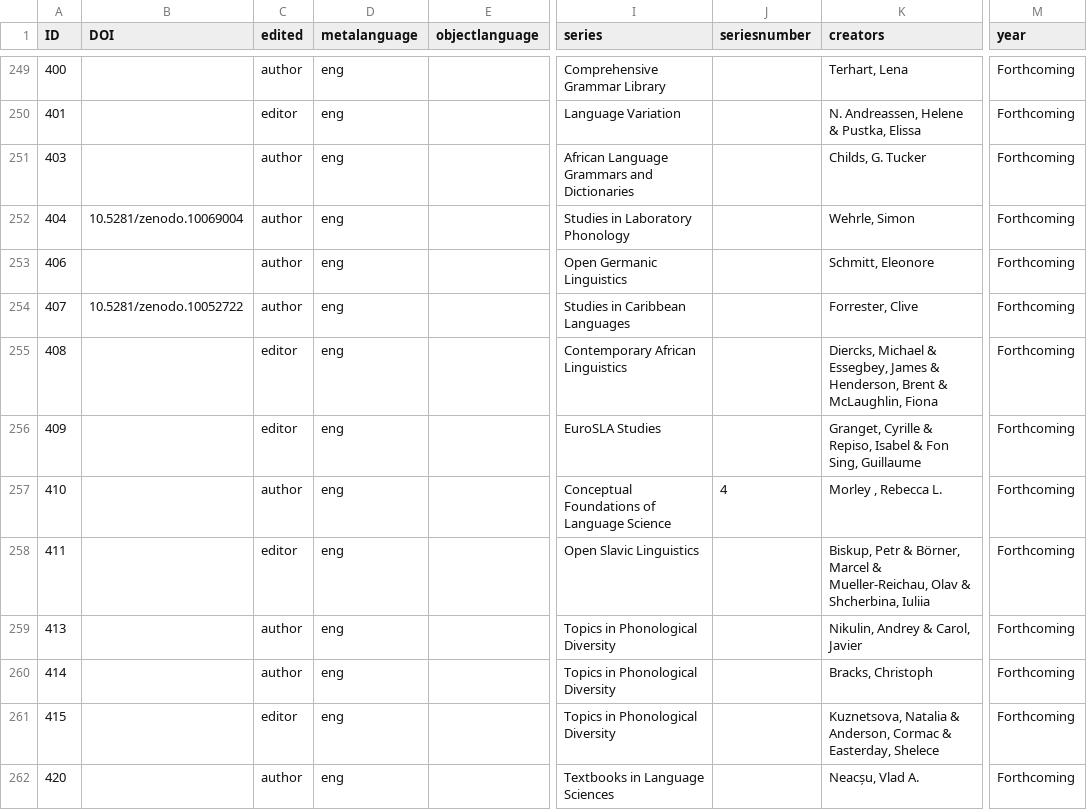
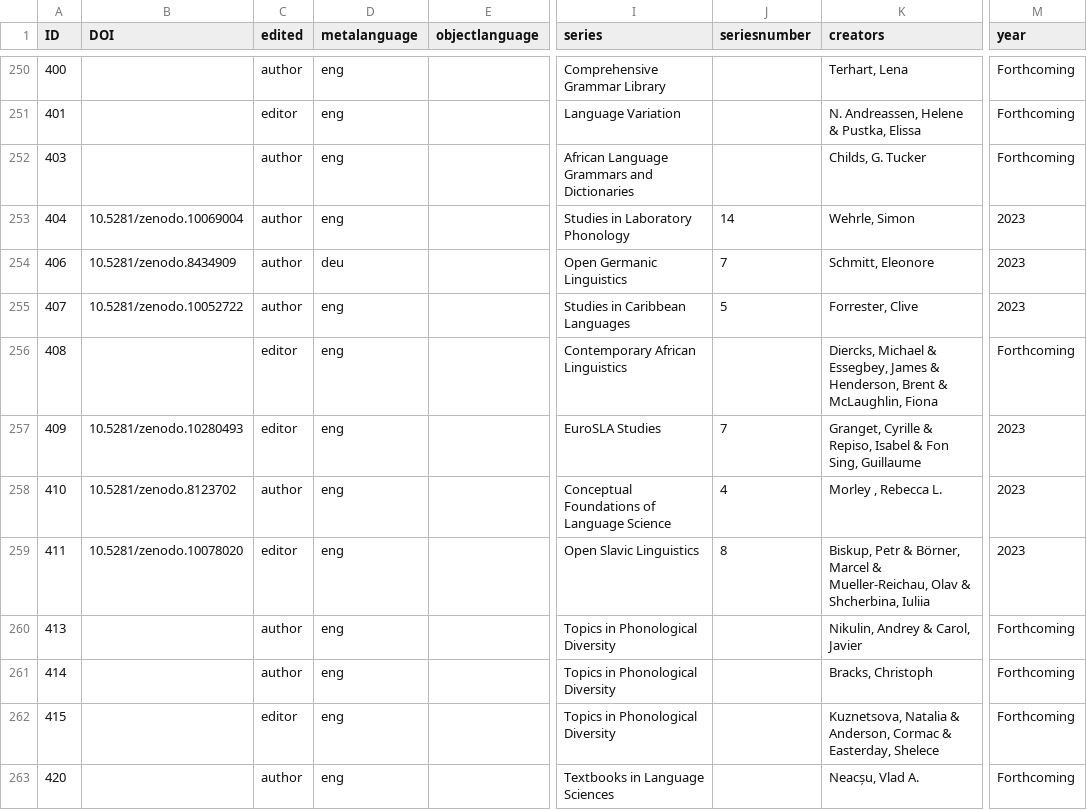
Before and after one commit to langsci/opendata, a CSV file: catalog.csv, drawn as a sheet; only a part is shown, gaps mark what is left out; addresses are those after the commit; the diff covers the shown part only; the diff names each change by its address in the sheet, - before the commit and + after, or states it on an @@ line.

Commit message:
new catalog

```diff
--- a/catalog.csv
+++ b/catalog.csv
-J253 (seriesnumber): (empty)
+J253 (seriesnumber): 14
-M253:M255 (year): Forthcoming
+M253:M255 (year): 2023
-B254 (DOI): (empty)
+B254 (DOI): 10.5281/zenodo.8434909
-D254 (metalanguage): eng
+D254 (metalanguage): deu
-J254 (seriesnumber): (empty)
+J254 (seriesnumber): 7
-J255 (seriesnumber): (empty)
+J255 (seriesnumber): 5
-B257 (DOI): (empty)
+B257 (DOI): 10.5281/zenodo.10280493
-J257 (seriesnumber): (empty)
+J257 (seriesnumber): 7
-M257:M259 (year): Forthcoming
+M257:M259 (year): 2023
-B258 (DOI): (empty)
+B258 (DOI): 10.5281/zenodo.8123702
-B259 (DOI): (empty)
+B259 (DOI): 10.5281/zenodo.10078020
-J259 (seriesnumber): (empty)
+J259 (seriesnumber): 8
```
Also changed, not shown: 6 added rows and 19 edited cells elsewhere in this file.
